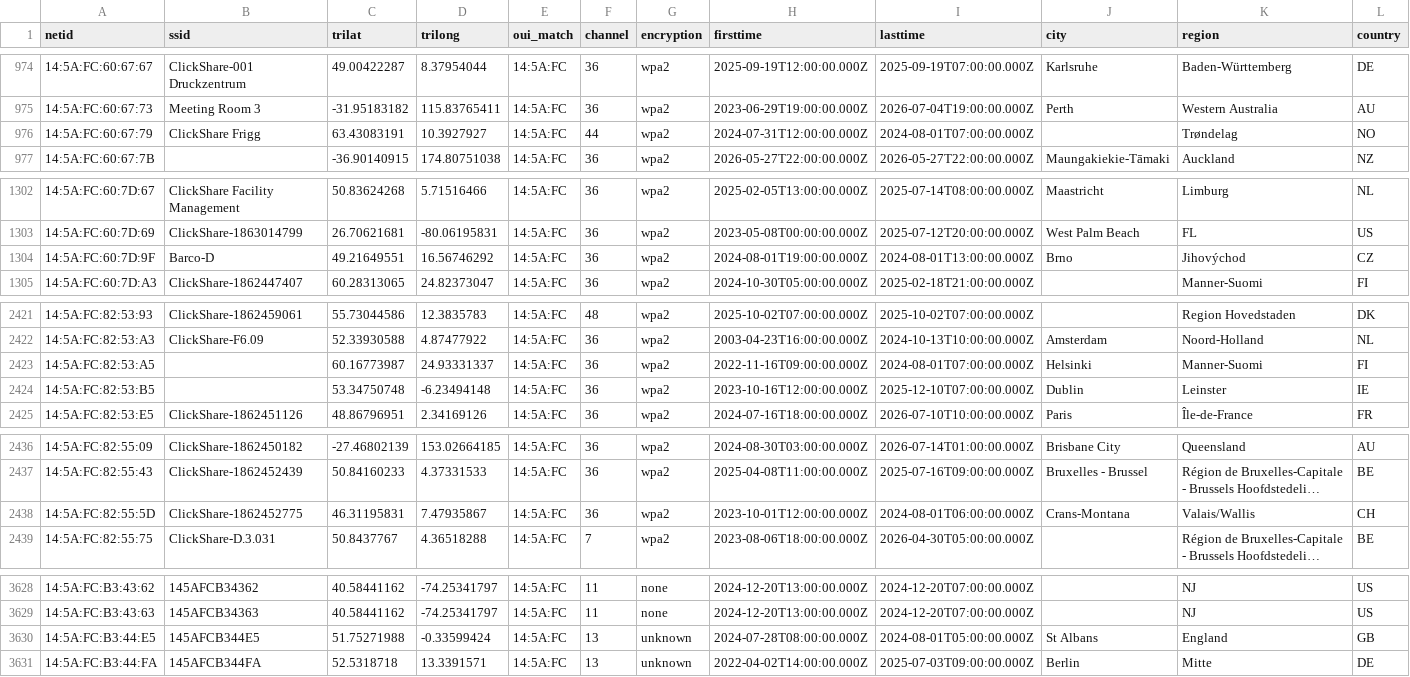
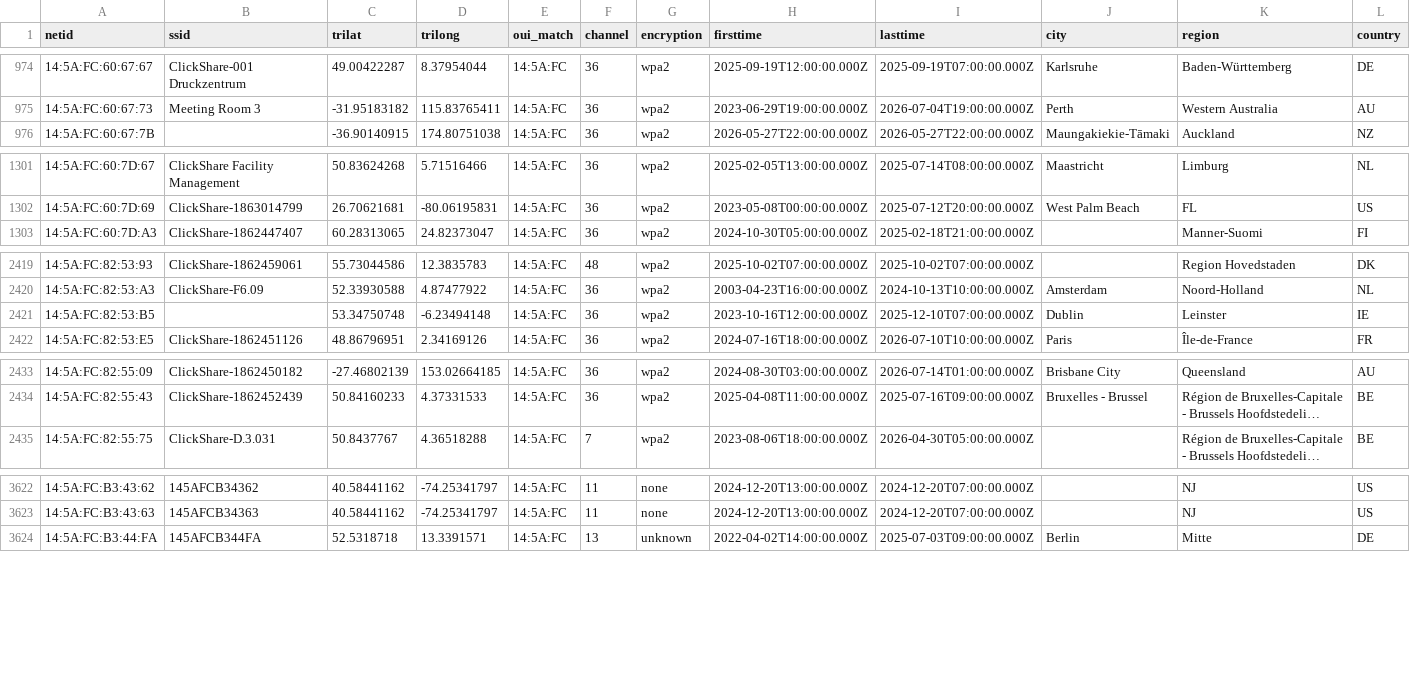
Before and after one commit to simeononsecurity/flock-finder, a CSV file: data/by_oui/14_5A_FC.csv, drawn as a sheet; only a part is shown, gaps mark what is left out; long unchanged cells end in …; rows hold the shown columns only; the diff covers the shown part only; the diff names each change by its address in the sheet, - before the commit and + after, or states it on an @@ line.

```diff
--- a/data/by_oui/14_5A_FC.csv
+++ b/data/by_oui/14_5A_FC.csv
-row 976: 14:5A:FC:60:67:79 | ClickShare Frigg | 63.43083191 | 10.3927927 | 14:5A:FC | 44 | wpa2 | 2024-07-31T12:00:00.000Z | 2024-08-01T07:00:00.000Z |  | Trøndelag | NO
-row 1304: 14:5A:FC:60:7D:9F | Barco-D | 49.21649551 | 16.56746292 | 14:5A:FC | 36 | wpa2 | 2024-08-01T19:00:00.000Z | 2024-08-01T13:00:00.000Z | Brno | Jihovýchod | CZ
-row 2423: 14:5A:FC:82:53:A5 |  | 60.16773987 | 24.93331337 | 14:5A:FC | 36 | wpa2 | 2022-11-16T09:00:00.000Z | 2024-08-01T07:00:00.000Z | Helsinki | Manner-Suomi | FI
-row 2438: 14:5A:FC:82:55:5D | ClickShare-1862452775 | 46.31195831 | 7.47935867 | 14:5A:FC | 36 | wpa2 | 2023-10-01T12:00:00.000Z | 2024-08-01T06:00:00.000Z | Crans-Montana | Valais/Wallis | CH
-row 3630: 14:5A:FC:B3:44:E5 | 145AFCB344E5 | 51.75271988 | -0.33599424 | 14:5A:FC | 13 | unknown | 2024-07-28T08:00:00.000Z | 2024-08-01T05:00:00.000Z | St Albans | England | GB
```
Also changed, not shown: 2 removed rows elsewhere in this file, data/by_oui/3C_91_80.csv, data/by_oui/94_08_53.csv, 35 other files.
